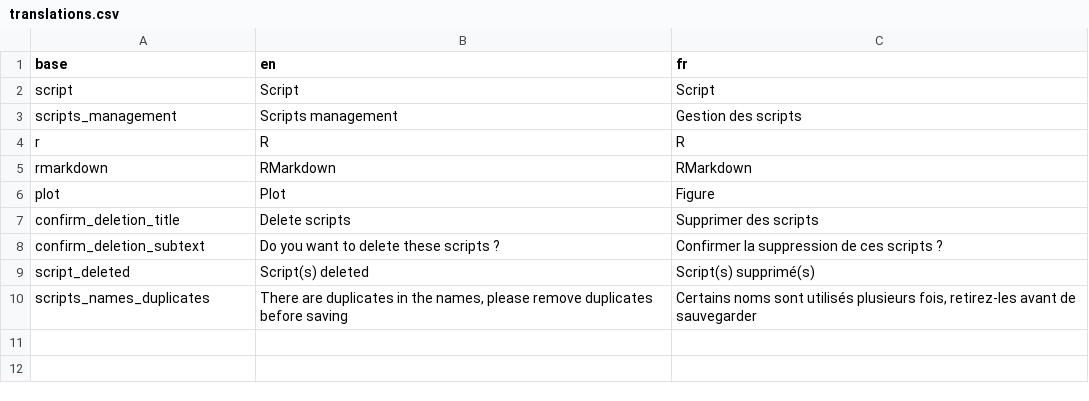
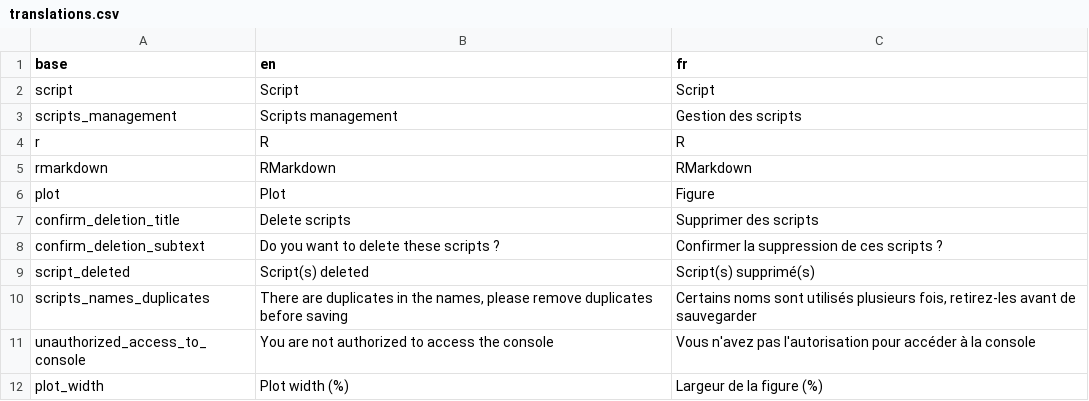
Before and after one commit to BorisDelange/LinkR-content, a CSV file: plugins/aggregated/6f3c30ede116bc25978075b6634268214c545173634f3cd81c0d1db6081a45b8/translations.csv, drawn as a sheet.

Commit message:
Update R console plugin

```diff
--- a/plugins/aggregated/6f3c30ede116bc25978075b6634268214c545173634f3cd81c0d1db6081a45b8/translations.csv
+++ b/plugins/aggregated/6f3c30ede116bc25978075b6634268214c545173634f3cd81c0d1db6081a45b8/translations.csv
@@ -10 +10,3 @@ script_deleted,Script(s) deleted,Script(s) supprimé(s)
 scripts_names_duplicates,"There are duplicates in the names, please remove duplicates before saving","Certains noms sont utilisés plusieurs fois, retirez-les avant de sauvegarder"
+unauthorized_access_to_console,You are not authorized to access the console,Vous n'avez pas l'autorisation pour accéder à la console
+plot_width,Plot width (%),Largeur de la figure (%)
```
Also changed, not shown: 10 other files.
